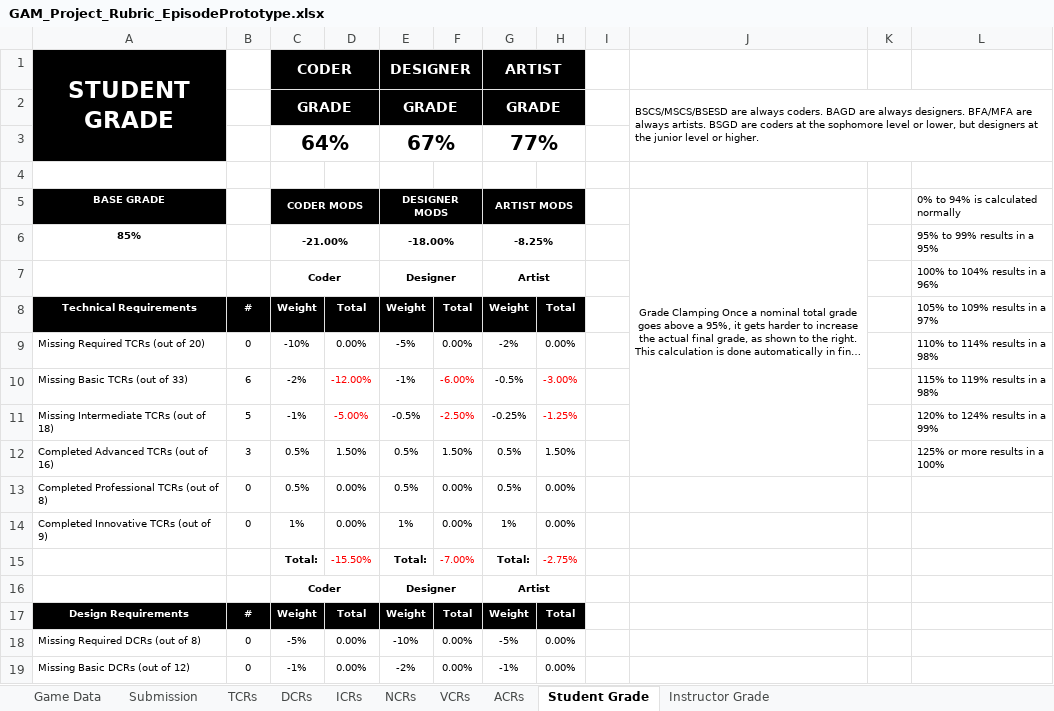
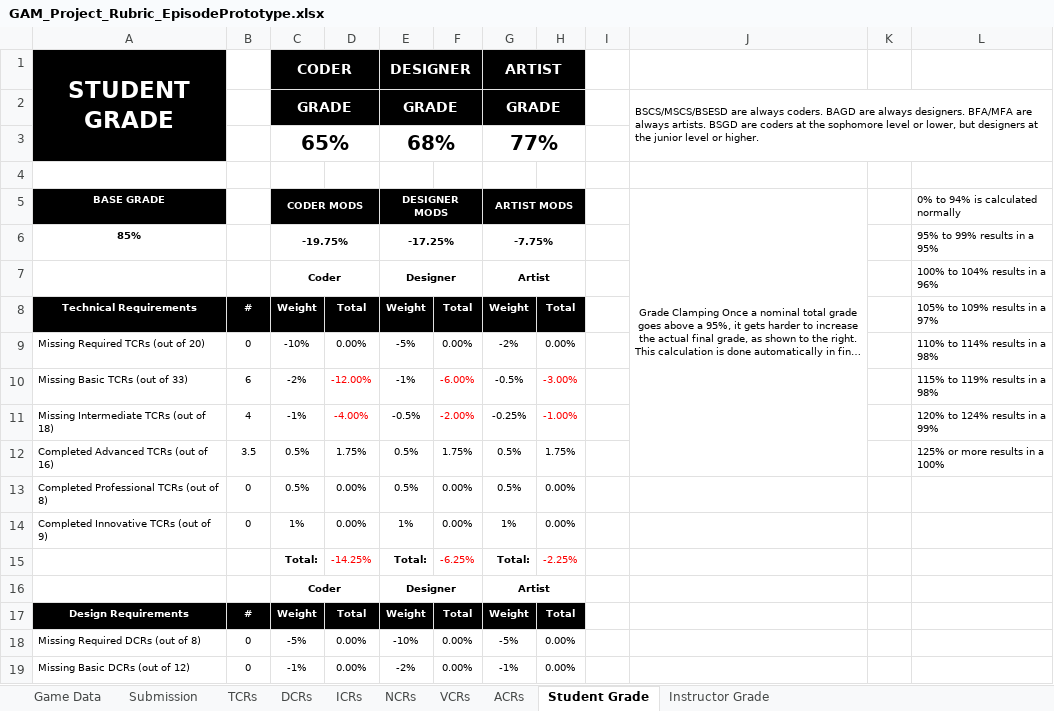
Before and after one commit to Troy8878/RougeBot, an Excel workbook: Rubric/GAM_Project_Rubric_EpisodePrototype.xlsx, sheet Student Grade, drawn as a sheet; only a part is shown; long unchanged cells end in …; values as stored, in another font and other column widths than the file's, no borders; removed rows and columns are numbered as before the commit, all else as after; the diff names each change by its address in the sheet, - before the commit and + after, or states it on an @@ line.

Commit message:
rubric

```diff
--- a/Rubric/GAM_Project_Rubric_EpisodePrototype.xlsx (sheet Student Grade)
+++ b/Rubric/GAM_Project_Rubric_EpisodePrototype.xlsx (sheet Student Grade)
-row 3:  |  | 64% |  | 67% |  | 77%
+row 3:  |  | 65% |  | 68% |  | 77%
-C6 (CODER MODS): -21.00%
+C6 (CODER MODS): -19.75%
-E6 (DESIGNER MODS): -18.00%
+E6 (DESIGNER MODS): -17.25%
-G6 (ARTIST MODS): -8.25%
+G6 (ARTIST MODS): -7.75%
-B11: 5
+B11: 4
-D11: -5.00%
+D11: -4.00%
-F11: -2.50%
+F11: -2.00%
-H11: -1.25%
+H11: -1.00%
-B12: 3
+B12: 3.5
-D12: 1.50%
+D12: 1.75%
-F12: 1.50%
+F12: 1.75%
-H12: 1.50%
+H12: 1.75%
-D15: -15.50%
+D15: -14.25%
-F15: -7.00%
+F15: -6.25%
-H15: -2.75%
+H15: -2.25%
```
Also changed, not shown: sheet TCRs, sheet Instructor Grade.
